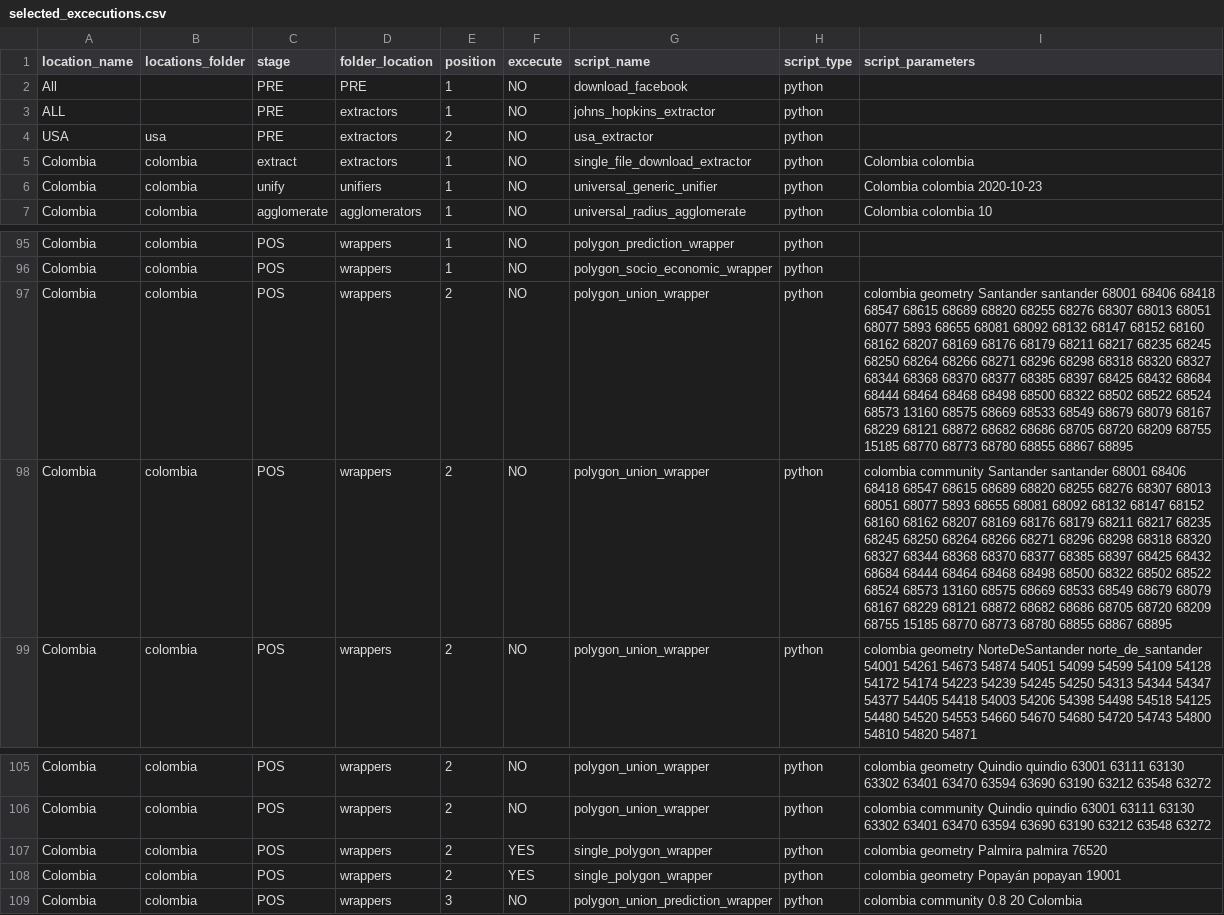
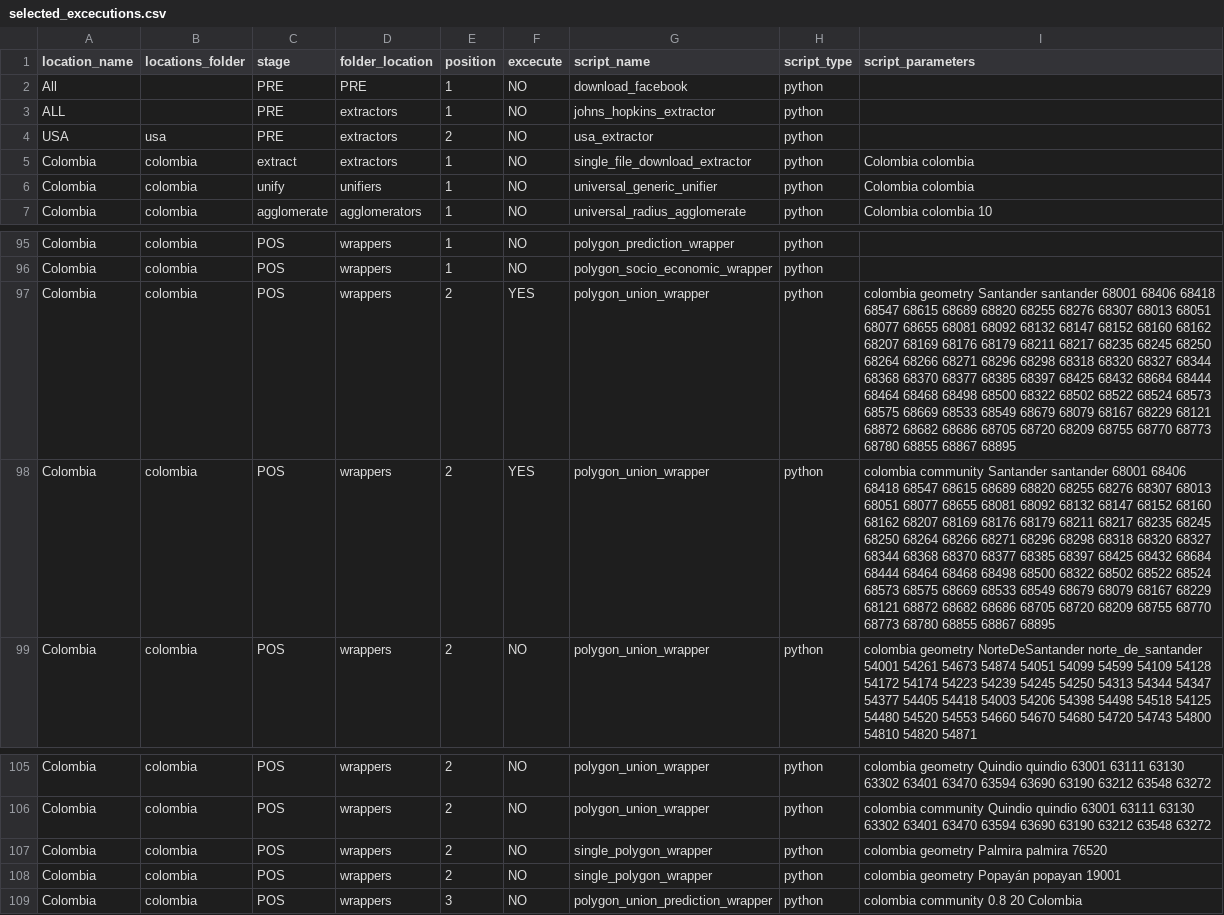
Before and after one commit to Data-Lama/covid_geoinsights_pipeline, a CSV file: pipeline_scripts/configuration/selected_excecutions.csv, drawn as a sheet; only a part is shown, gaps mark what is left out.

```diff
--- a/pipeline_scripts/configuration/selected_excecutions.csv
+++ b/pipeline_scripts/configuration/selected_excecutions.csv
@@ -5,3 +5,3 @@ USA,usa,PRE,extractors,2,NO,usa_extractor,python,
 Colombia,colombia,extract,extractors,1,NO,single_file_download_extractor,python,Colombia colombia
-Colombia,colombia,unify,unifiers,1,NO,universal_generic_unifier,python,Colombia colombia 2020-10-23
+Colombia,colombia,unify,unifiers,1,NO,universal_generic_unifier,python,Colombia colombia
 Colombia,colombia,agglomerate,agglomerators,1,NO,universal_radius_agglomerate,python,Colombia colombia 10
@@ -96,4 +96,4 @@ Colombia,colombia,POS,wrappers,1,NO,polygon_prediction_wrapper,python,
 Colombia,colombia,POS,wrappers,1,NO,polygon_socio_economic_wrapper,python,
-Colombia,colombia,POS,wrappers,2,NO,polygon_union_wrapper,python,colombia geometry Santander santander 68001 68406 68418 68547 68615 68689 68820 68255 68276 68307 68013 68051 68077 5893 68655 68081 68092 68132 68147 68152 68160 68162 68207 68169 68176 68179 68211 68217 68235 68245 68250 68264 68266 68271 68296 68298 68318 68320 68327 68344 68368 68370 68377 68385 68397 68425 68432 68684 68444 68464 68468 68498 68500 68322 68502 68522 68524 68573 13160 68575 68669 68533 68549 68679 68079 68167 68229 68121 68872 68682 68686 68705 68720 68209 68755 15185 68770 68773 68780 68855 68867 68895
-Colombia,colombia,POS,wrappers,2,NO,polygon_union_wrapper,python,colombia community Santander santander 68001 68406 68418 68547 68615 68689 68820 68255 68276 68307 68013 68051 68077 5893 68655 68081 68092 68132 68147 68152 68160 68162 68207 68169 68176 68179 68211 68217 68235 68245 68250 68264 68266 68271 68296 68298 68318 68320 68327 68344 68368 68370 68377 68385 68397 68425 68432 68684 68444 68464 68468 68498 68500 68322 68502 68522 68524 68573 13160 68575 68669 68533 68549 68679 68079 68167 68229 68121 68872 68682 68686 68705 68720 68209 68755 15185 68770 68773 68780 68855 68867 68895
+Colombia,colombia,POS,wrappers,2,YES,polygon_union_wrapper,python,colombia geometry Santander santander 68001 68406 68418 68547 68615 68689 68820 68255 68276 68307 68013 68051 68077 68655 68081 68092 68132 68147 68152 68160 68162 68207 68169 68176 68179 68211 68217 68235 68245 68250 68264 68266 68271 68296 68298 68318 68320 68327 68344 68368 68370 68377 68385 68397 68425 68432 68684 68444 68464 68468 68498 68500 68322 68502 68522 68524 68573 68575 68669 68533 68549 68679 68079 68167 68229 68121 68872 68682 68686 68705 68720 68209 68755 68770 68773 68780 68855 68867 68895
+Colombia,colombia,POS,wrappers,2,YES,polygon_union_wrapper,python,colombia community Santander santander 68001 68406 68418 68547 68615 68689 68820 68255 68276 68307 68013 68051 68077 68655 68081 68092 68132 68147 68152 68160 68162 68207 68169 68176 68179 68211 68217 68235 68245 68250 68264 68266 68271 68296 68298 68318 68320 68327 68344 68368 68370 68377 68385 68397 68425 68432 68684 68444 68464 68468 68498 68500 68322 68502 68522 68524 68573 68575 68669 68533 68549 68679 68079 68167 68229 68121 68872 68682 68686 68705 68720 68209 68755 68770 68773 68780 68855 68867 68895
 Colombia,colombia,POS,wrappers,2,NO,polygon_union_wrapper,python,colombia geometry NorteDeSantander norte_de_santander 54001 54261 54673 54874 54051 54099 54599 54109 54128 54172 54174 54223 54239 54245 54250 54313 54344 54347 54377 54405 54418 54003 54206 54398 54498 54518 54125 54480 54520 54553 54660 54670 54680 54720 54743 54800 54810 54820 54871
@@ -106,4 +106,4 @@ Colombia,colombia,POS,wrappers,2,NO,polygon_union_wrapper,python,colombia geomet
 Colombia,colombia,POS,wrappers,2,NO,polygon_union_wrapper,python,colombia community Quindio quindio 63001 63111 63130 63302 63401 63470 63594 63690 63190 63212 63548 63272
-Colombia,colombia,POS,wrappers,2,YES,single_polygon_wrapper,python,colombia geometry Palmira palmira 76520
-Colombia,colombia,POS,wrappers,2,YES,single_polygon_wrapper,python,colombia geometry Popayán popayan 19001
+Colombia,colombia,POS,wrappers,2,NO,single_polygon_wrapper,python,colombia geometry Palmira palmira 76520
+Colombia,colombia,POS,wrappers,2,NO,single_polygon_wrapper,python,colombia geometry Popayán popayan 19001
 Colombia,colombia,POS,wrappers,3,NO,polygon_union_prediction_wrapper,python,colombia community 0.8 20 Colombia
```
Also changed, not shown: 1 other file.
